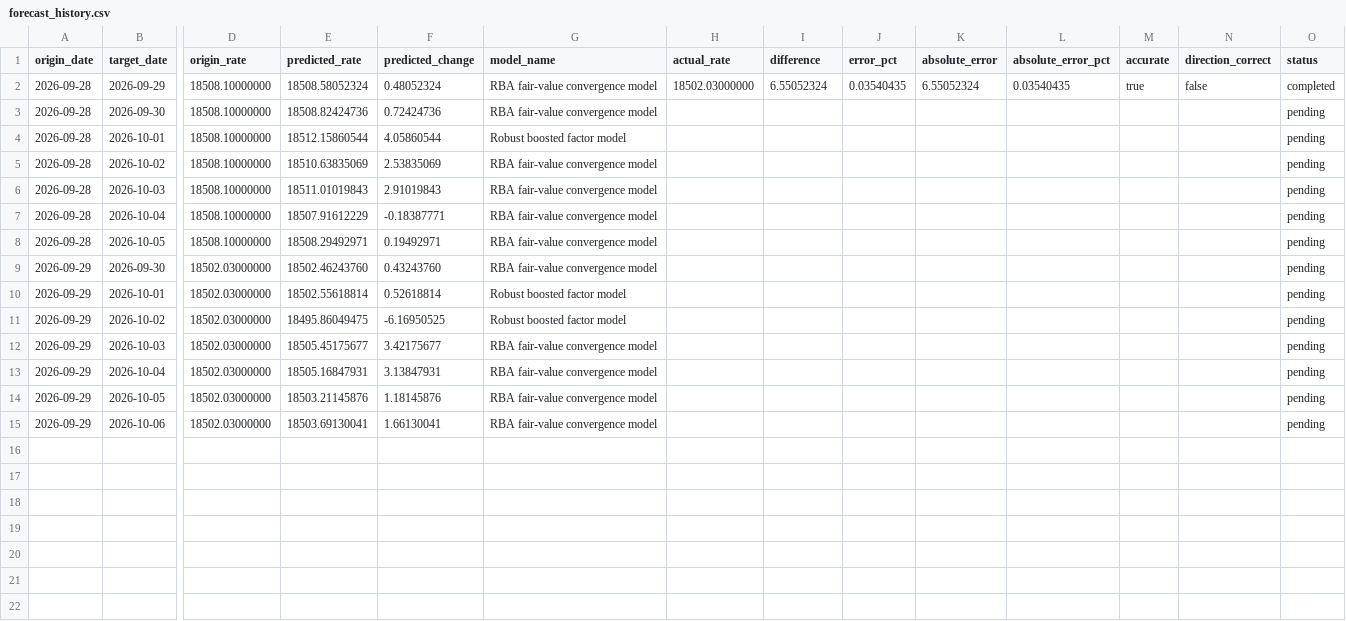
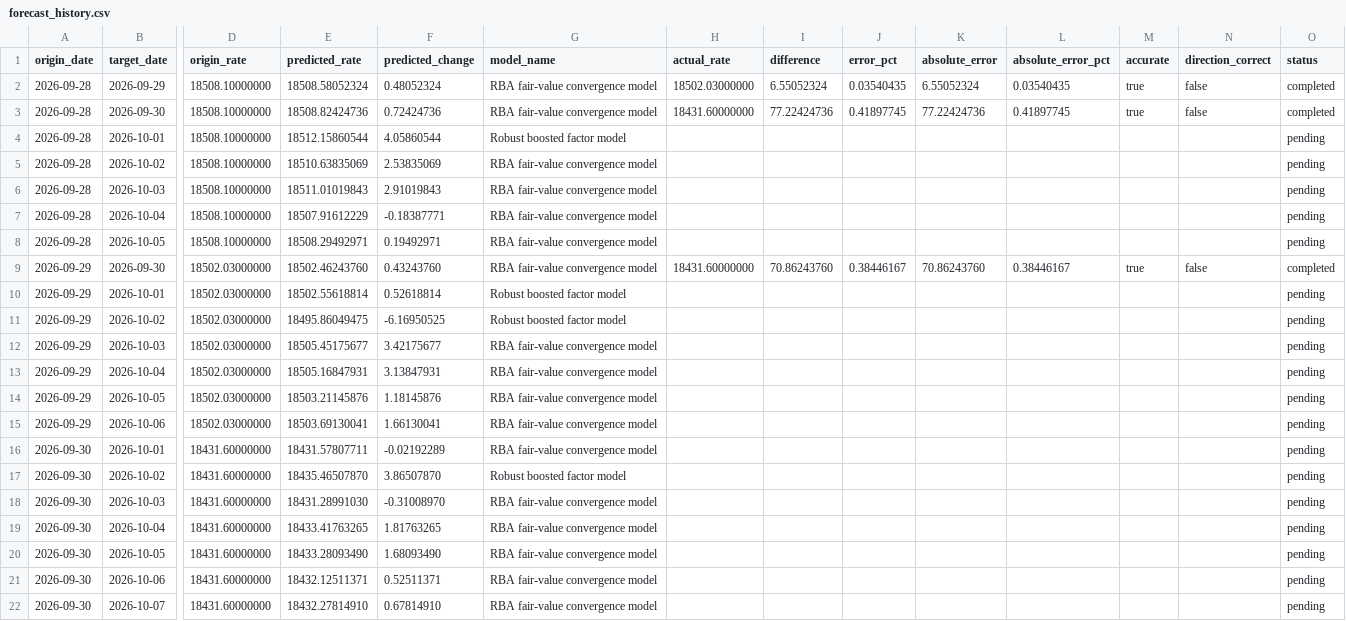
Before and after one commit to vukhanhlinhle2609/vnd-aud-transfer, a CSV file: data/forecast_history.csv, drawn as a sheet; only a part is shown, gaps mark what is left out; rows hold the shown columns only; the diff names each change by its address in the sheet, - before the commit and + after, or states it on an @@ line.

```diff
--- a/data/forecast_history.csv
+++ b/data/forecast_history.csv
-H3 (actual_rate): (empty)
+H3 (actual_rate): 18431.60000000
-I3 (difference): (empty)
+I3 (difference): 77.22424736
-J3 (error_pct): (empty)
+J3 (error_pct): 0.41897745
-K3 (absolute_error): (empty)
+K3 (absolute_error): 77.22424736
-L3 (absolute_error_pct): (empty)
+L3 (absolute_error_pct): 0.41897745
-M3 (accurate): (empty)
+M3 (accurate): true
-N3 (direction_correct): (empty)
+N3 (direction_correct): false
-O3 (status): pending
+O3 (status): completed
-H9 (actual_rate): (empty)
+H9 (actual_rate): 18431.60000000
-I9 (difference): (empty)
+I9 (difference): 70.86243760
-J9 (error_pct): (empty)
+J9 (error_pct): 0.38446167
-K9 (absolute_error): (empty)
+K9 (absolute_error): 70.86243760
-L9 (absolute_error_pct): (empty)
+L9 (absolute_error_pct): 0.38446167
-M9 (accurate): (empty)
+M9 (accurate): true
-N9 (direction_correct): (empty)
+N9 (direction_correct): false
-O9 (status): pending
+O9 (status): completed
+row 16: 2026-09-30 | 2026-10-01 | 18431.60000000 | 18431.57807711 | -0.02192289 | RBA fair-value convergence model |  |  |  |  |  |  |  | pending
+row 17: 2026-09-30 | 2026-10-02 | 18431.60000000 | 18435.46507870 | 3.86507870 | Robust boosted factor model |  |  |  |  |  |  |  | pending
+row 18: 2026-09-30 | 2026-10-03 | 18431.60000000 | 18431.28991030 | -0.31008970 | RBA fair-value convergence model |  |  |  |  |  |  |  | pending
+row 19: 2026-09-30 | 2026-10-04 | 18431.60000000 | 18433.41763265 | 1.81763265 | RBA fair-value convergence model |  |  |  |  |  |  |  | pending
+row 20: 2026-09-30 | 2026-10-05 | 18431.60000000 | 18433.28093490 | 1.68093490 | RBA fair-value convergence model |  |  |  |  |  |  |  | pending
+row 21: 2026-09-30 | 2026-10-06 | 18431.60000000 | 18432.12511371 | 0.52511371 | RBA fair-value convergence model |  |  |  |  |  |  |  | pending
+row 22: 2026-09-30 | 2026-10-07 | 18431.60000000 | 18432.27814910 | 0.67814910 | RBA fair-value convergence model |  |  |  |  |  |  |  | pending
```
Also changed, not shown: data/market_factors.csv, data/vcb_aud_daily.csv, 2 other files.
